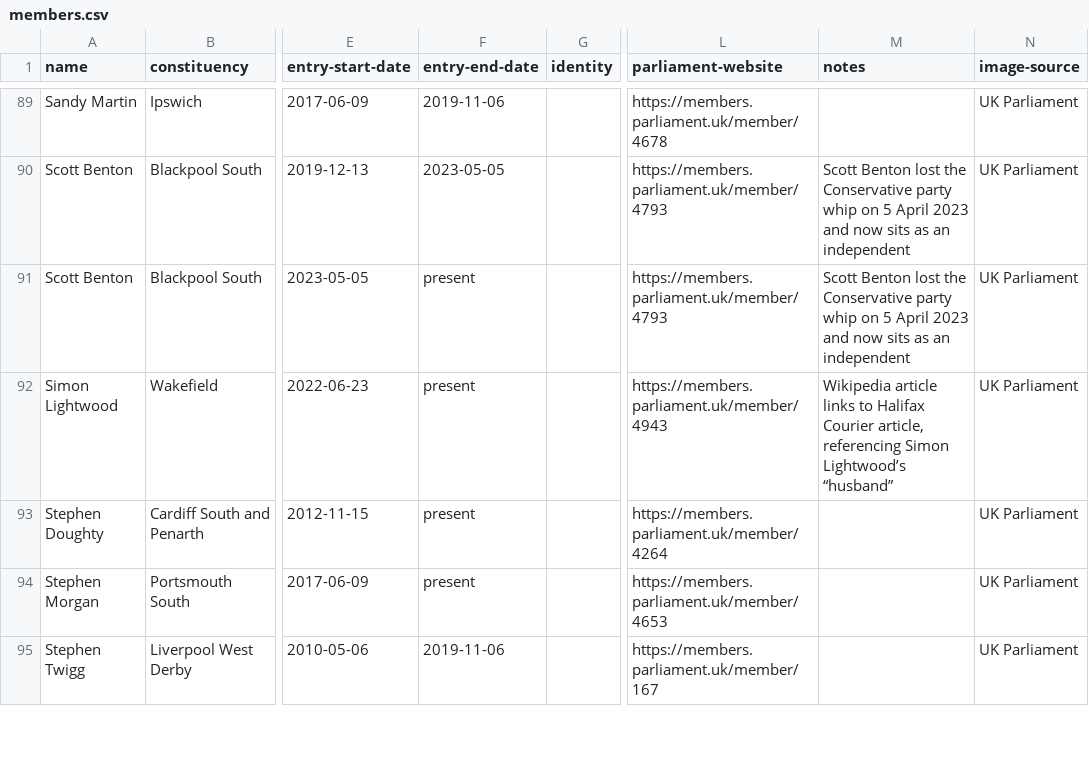
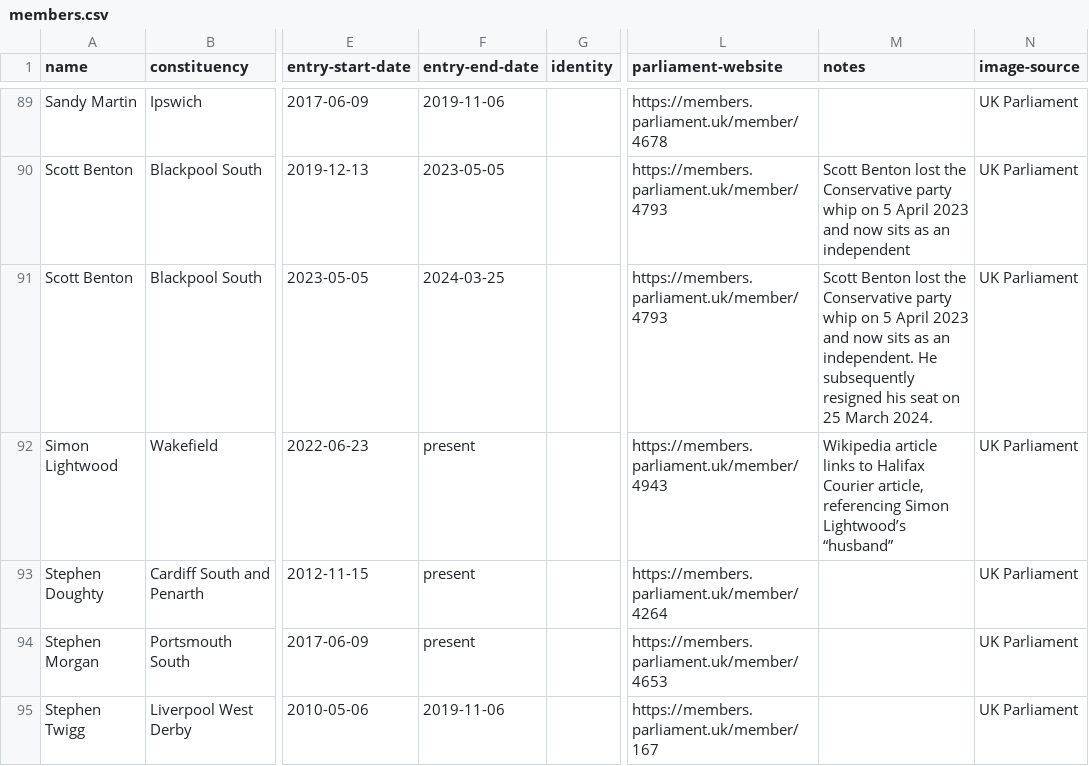
Before and after one commit to johnpeart/lgbt-mp, a CSV file: _data/members.csv, drawn as a sheet; only a part is shown, gaps mark what is left out; the diff names each change by its address in the sheet, - before the commit and + after, or states it on an @@ line.

Commit message:
Remove Scott Benton The dataset was updated to indicate that Scott Benton (Independent, Blackpool South) resigned as an MP on 25 March 2024.

```diff
--- a/_data/members.csv
+++ b/_data/members.csv
-F91 (entry-end-date): present
+F91 (entry-end-date): 2024-03-25
-M91 (notes): …as an independent
+M91 (notes): …as an independent. He subsequently resigned his seat on 25 March 2024.
```
Also changed, not shown: 1 other file.
